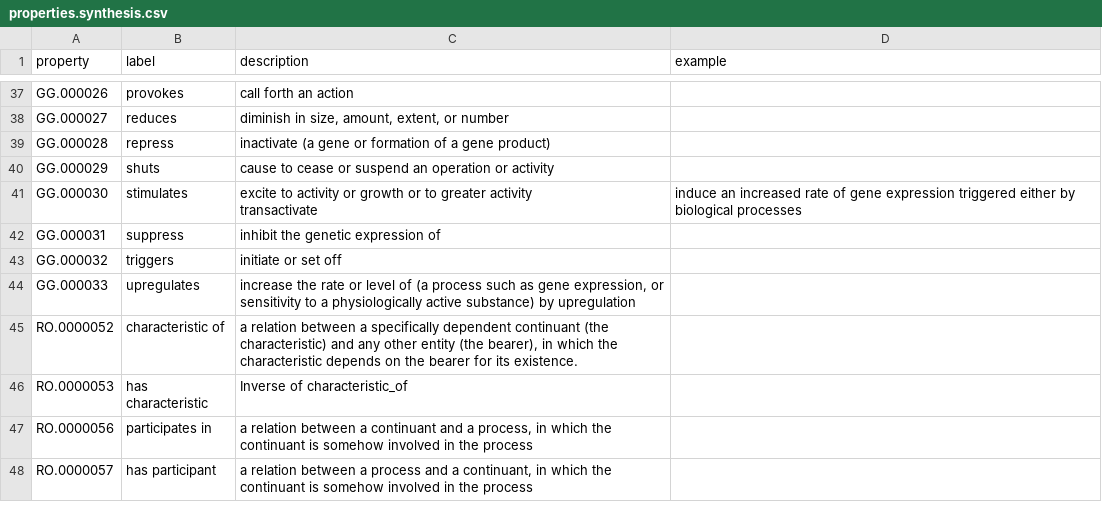
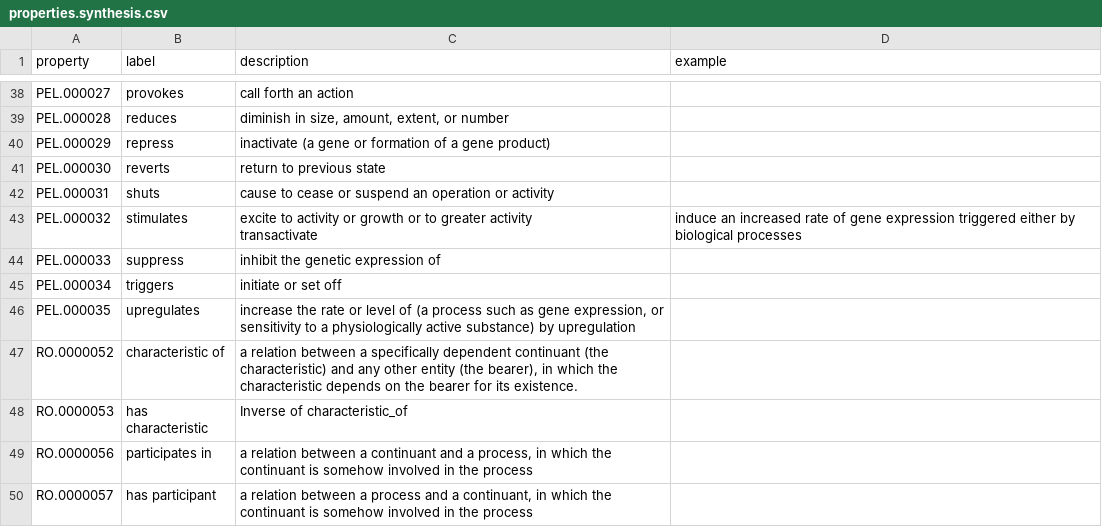
Before and after one commit to growgraph/pelinker, a CSV file: data/derived/properties.synthesis.csv, drawn as a sheet; only a part is shown, gaps mark what is left out; addresses are those after the commit; the diff covers the shown part only; the diff names each change by its address in the sheet, - before the commit and + after, or states it on an @@ line.

```diff
--- a/data/derived/properties.synthesis.csv
+++ b/data/derived/properties.synthesis.csv
-A38 (property): GG.000026
+A38 (property): PEL.000027
-A39 (property): GG.000027
+A39 (property): PEL.000028
-A40 (property): GG.000028
+A40 (property): PEL.000029
+row 41: PEL.000030 | reverts | return to previous state
-A42 (property): GG.000029
+A42 (property): PEL.000031
-A43 (property): GG.000030
+A43 (property): PEL.000032
-A44 (property): GG.000031
+A44 (property): PEL.000033
-A45 (property): GG.000032
+A45 (property): PEL.000034
-A46 (property): GG.000033
+A46 (property): PEL.000035
```
Also changed, not shown: 2 added rows, 1 removed row and 25 edited cells elsewhere in this file, data/raw/properties.csv, 23 other files.
